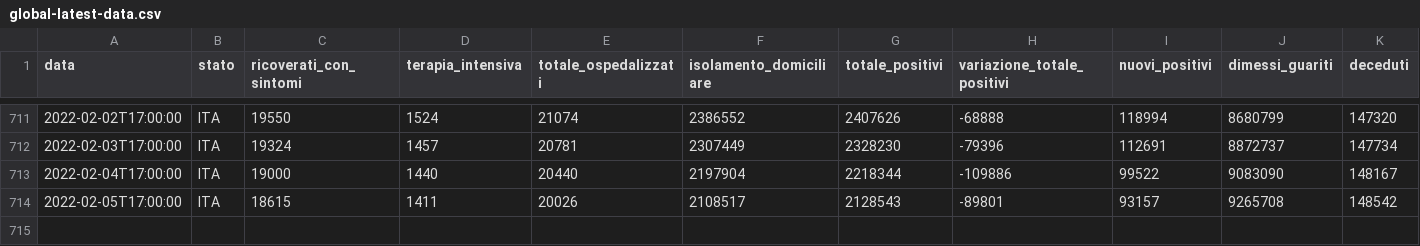
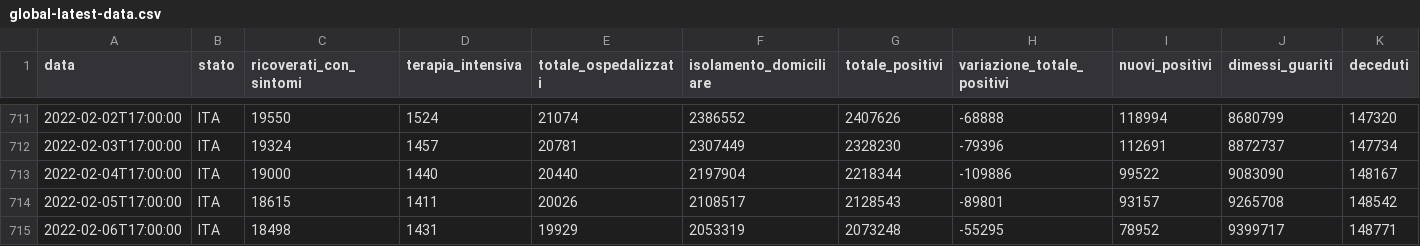
Before and after one commit to Luca-Terrazzan/covid-analysis, a CSV file: data/global-latest-data.csv, drawn as a sheet; only a part is shown, gaps mark what is left out; rows hold the shown columns only; the diff names each change by its address in the sheet, - before the commit and + after, or states it on an @@ line.

```diff
--- a/data/global-latest-data.csv
+++ b/data/global-latest-data.csv
+row 715: 2022-02-06T17:00:00 | ITA | 18498 | 1431 | 19929 | 2053319 | 2073248 | -55295 | 78952 | 9399717 | 148771
```
Also changed, not shown: data/global-latest-data-with-proportions.csv, 1 other file.
